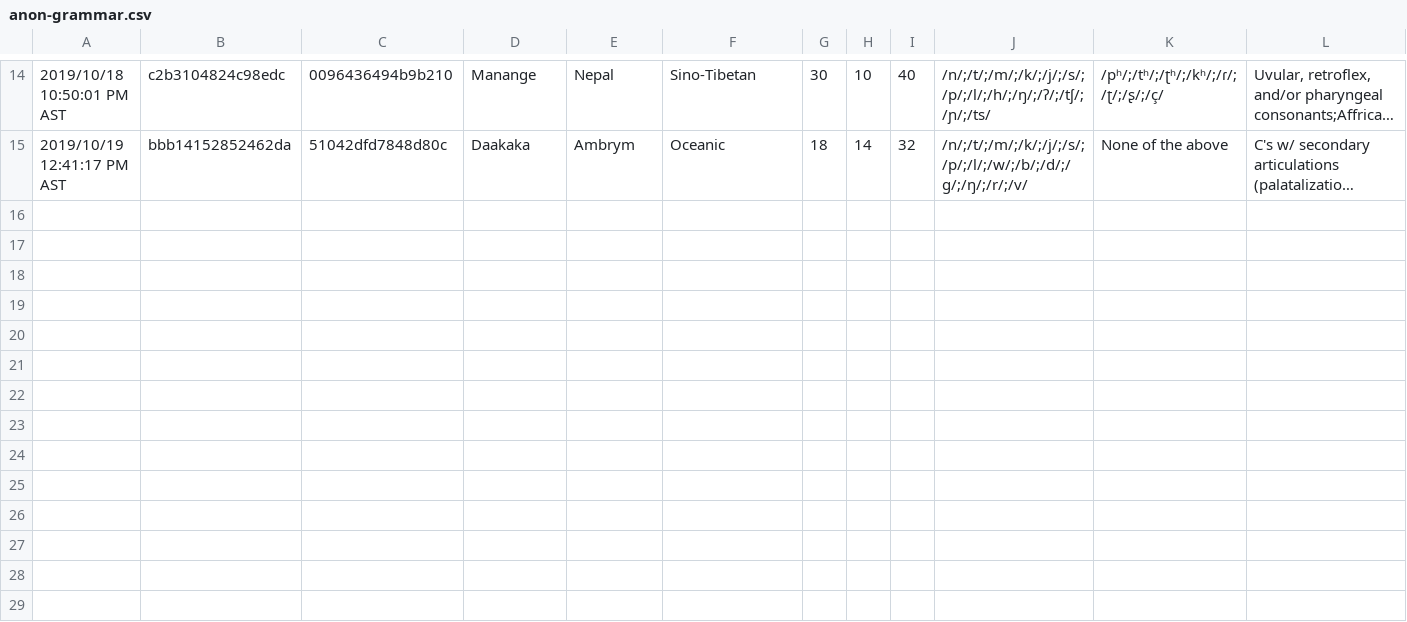
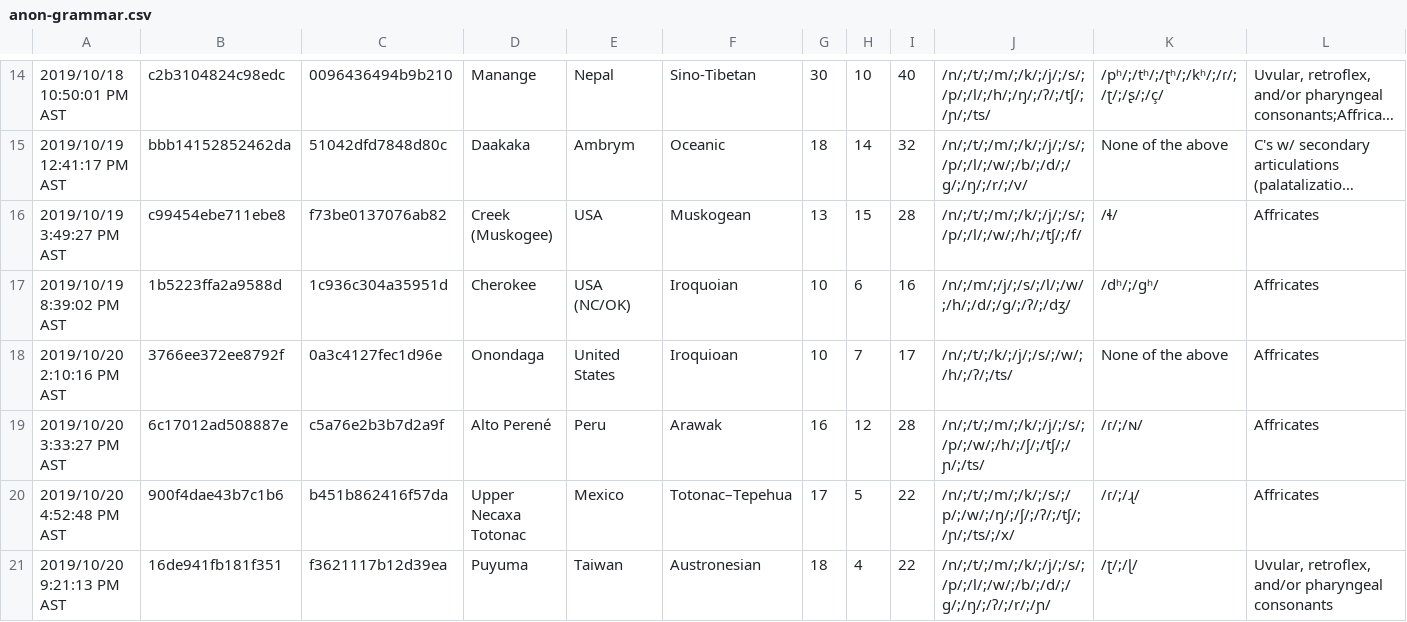
Before and after one commit to Kattusite/linguistics-db, a CSV file: data/datasets/F19/anon-grammar.csv, drawn as a sheet; only a part is shown, gaps mark what is left out; long unchanged cells end in …; rows hold the shown columns only; the diff names each change by its address in the sheet, - before the commit and + after, or states it on an @@ line.

Commit message:
Adding more F19 data, fixing divide by zero

```diff
--- a/data/datasets/F19/anon-grammar.csv
+++ b/data/datasets/F19/anon-grammar.csv
+row 16: 2019/10/19 3:49:27 PM AST | c99454ebe711ebe8 | f73be0137076ab82 | Creek (Muskogee) | USA | Muskogean | 13 | 15 | 28 | /n/;/t/;/m/;/k/;/j/;/s/;/p/;/l/;/w/;/h/;/tʃ/;/f/ | /ɬ/ | Affricates
+row 17: 2019/10/19 8:39:02 PM AST | 1b5223ffa2a9588d | 1c936c304a35951d | Cherokee | USA (NC/OK) | Iroquoian | 10 | 6 | 16 | /n/;/m/;/j/;/s/;/l/;/w/;/h/;/d/;/g/;/ʔ/;/dʒ/ | /dʰ/;/gʰ/ | Affricates
+row 18: 2019/10/20 2:10:16 PM AST | 3766ee372ee8792f | 0a3c4127fec1d96e | Onondaga | United States | Iroquioan | 10 | 7 | 17 | /n/;/t/;/k/;/j/;/s/;/w/;/h/;/ʔ/;/ts/ | None of the above | Affricates
+row 19: 2019/10/20 3:33:27 PM AST | 6c17012ad508887e | c5a76e2b3b7d2a9f | Alto Perené | Peru | Arawak | 16 | 12 | 28 | /n/;/t/;/m/;/k/;/j/;/s/;/p/;/w/;/h/;/ʃ/;/tʃ/;/ɲ/;/ts/ | /ɾ/;/ɴ/ | Affricates
+row 20: 2019/10/20 4:52:48 PM AST | 900f4dae43b7c1b6 | b451b862416f57da | Upper Necaxa Totonac | Mexico | Totonac–Tepehua | 17 | 5 | 22 | /n/;/t/;/m/;/k/;/s/;/p/;/w/;/ŋ/;/ʃ/;/ʔ/;/tʃ/;/ɲ/;/ts/;/x/ | /ɾ/;/ɻ/ | Affricates
+row 21: 2019/10/20 9:21:13 PM AST | 16de941fb181f351 | f3621117b12d39ea | Puyuma | Taiwan | Austronesian | 18 | 4 | 22 | /n/;/t/;/m/;/k/;/j/;/s/;/p/;/l/;/w/;/b/;/d/;/g/;/ŋ/;/ʔ/;/r/;/ɲ/ | /ʈ/;/ɭ/ | Uvular, retroflex, and/or pharyngeal consonants
```
Also changed, not shown: 3 other files.
